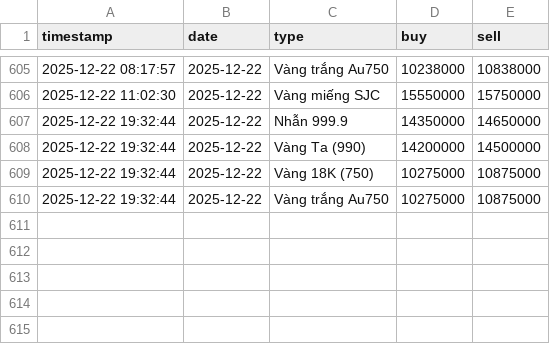
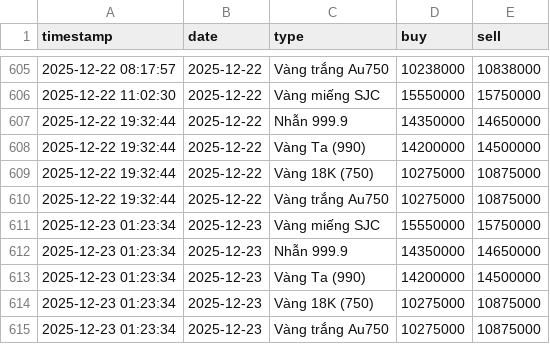
Before and after one commit to tri-tranminh/gold_tracker, a CSV file: gold_history.csv, drawn as a sheet; only a part is shown, gaps mark what is left out; the diff names each change by its address in the sheet, - before the commit and + after, or states it on an @@ line.

```diff
--- a/gold_history.csv
+++ b/gold_history.csv
+row 611: 2025-12-23 01:23:34 | 2025-12-23 | Vàng miếng SJC | 15550000 | 15750000
+row 612: 2025-12-23 01:23:34 | 2025-12-23 | Nhẫn 999.9 | 14350000 | 14650000
+row 613: 2025-12-23 01:23:34 | 2025-12-23 | Vàng Ta (990) | 14200000 | 14500000
+row 614: 2025-12-23 01:23:34 | 2025-12-23 | Vàng 18K (750) | 10275000 | 10875000
+row 615: 2025-12-23 01:23:34 | 2025-12-23 | Vàng trắng Au750 | 10275000 | 10875000
```
